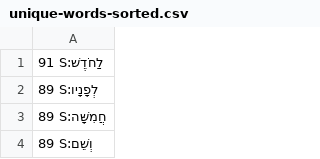
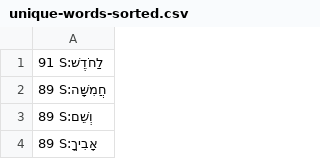
Before and after one commit to dowens76/OSHB-words, a CSV file: unique-words-sorted.csv, drawn as a sheet; only a part is shown; the shorter side is filled out with more unchanged rows.

Commit message:
S:לְפָנָיו

```diff
--- a/unique-words-sorted.csv
+++ b/unique-words-sorted.csv
@@ -1,3 +1,2 @@
 91 S:לַחֹדֶשׁ
-89 S:לְפָנָיו
 89 S:חֲמִשָּׁה
```
